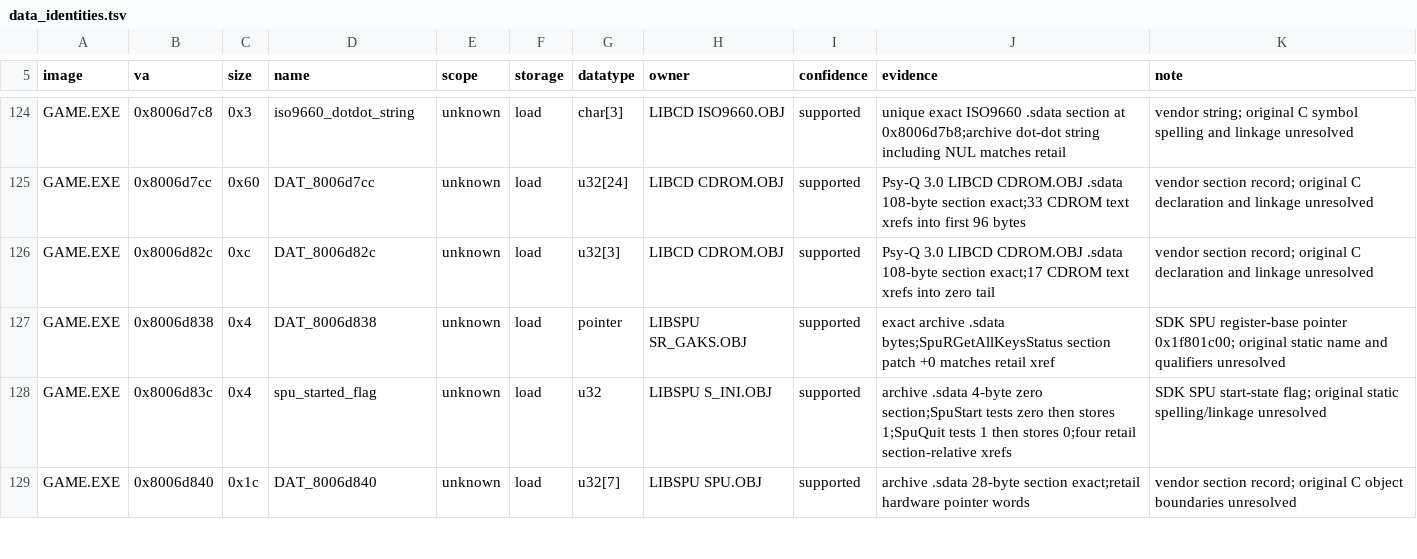
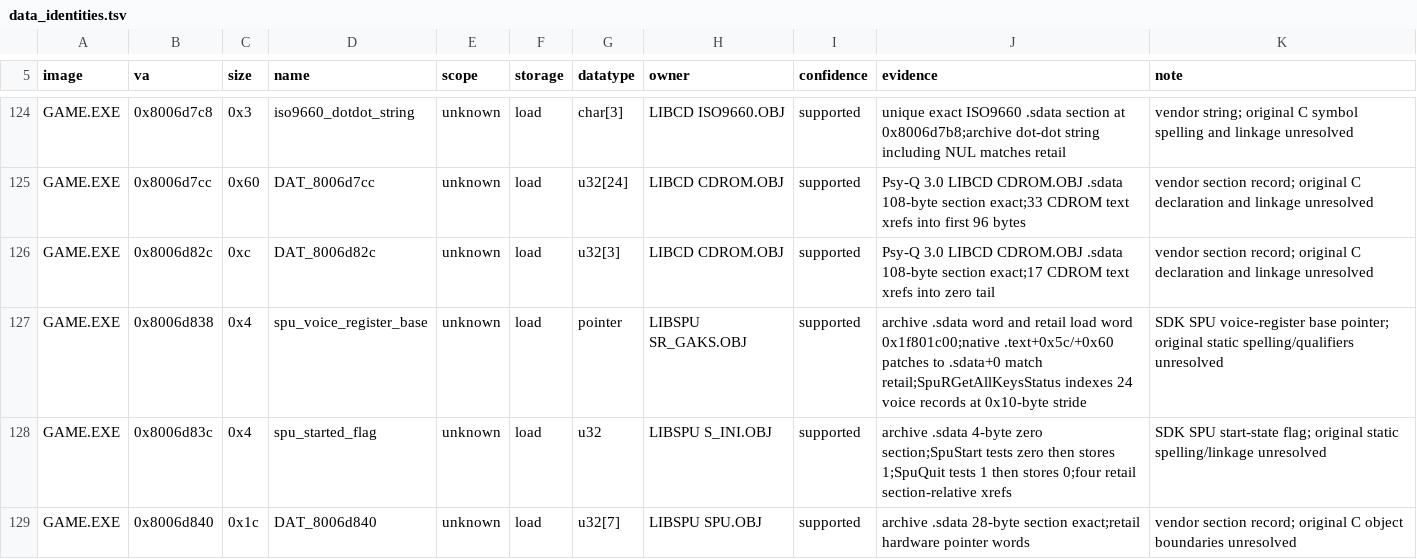
Before and after one commit to sushi-shi/kings-field-2-decomp, a TSV file: config/retail/data_identities.tsv, drawn as a sheet; only a part is shown, gaps mark what is left out.

Commit message:
data: identify GAME SPU voice register pointer

```diff
--- a/config/retail/data_identities.tsv
+++ b/config/retail/data_identities.tsv
@@ -126,3 +126,3 @@ GAME.EXE	0x8006d7cc	0x60	DAT_8006d7cc	unknown	load	u32[24]	LIBCD CDROM.OBJ	suppo
 GAME.EXE	0x8006d82c	0xc	DAT_8006d82c	unknown	load	u32[3]	LIBCD CDROM.OBJ	supported	Psy-Q 3.0 LIBCD CDROM.OBJ .sdata 108-byte section exact;17 CDROM text xrefs into zero tail	vendor section record; original C declaration and linkage unresolved
-GAME.EXE	0x8006d838	0x4	DAT_8006d838	unknown	load	pointer	LIBSPU SR_GAKS.OBJ	supported	exact archive .sdata bytes;SpuRGetAllKeysStatus section patch +0 matches retail xref	SDK SPU register-base pointer 0x1f801c00; original static name and qualifiers unresolved
+GAME.EXE	0x8006d838	0x4	spu_voice_register_base	unknown	load	pointer	LIBSPU SR_GAKS.OBJ	supported	archive .sdata word and retail load word 0x1f801c00;native .text+0x5c/+0x60 patches to .sdata+0 match retail;SpuRGetAllKeysStatus indexes 24 voice records at 0x10-byte stride	SDK SPU voice-register base pointer; original static spelling/qualifiers unresolved
 GAME.EXE	0x8006d83c	0x4	spu_started_flag	unknown	load	u32	LIBSPU S_INI.OBJ	supported	archive .sdata 4-byte zero section;SpuStart tests zero then stores 1;SpuQuit tests 1 then stores 0;four retail section-relative xrefs	SDK SPU start-state flag; original static spelling/linkage unresolved
```
